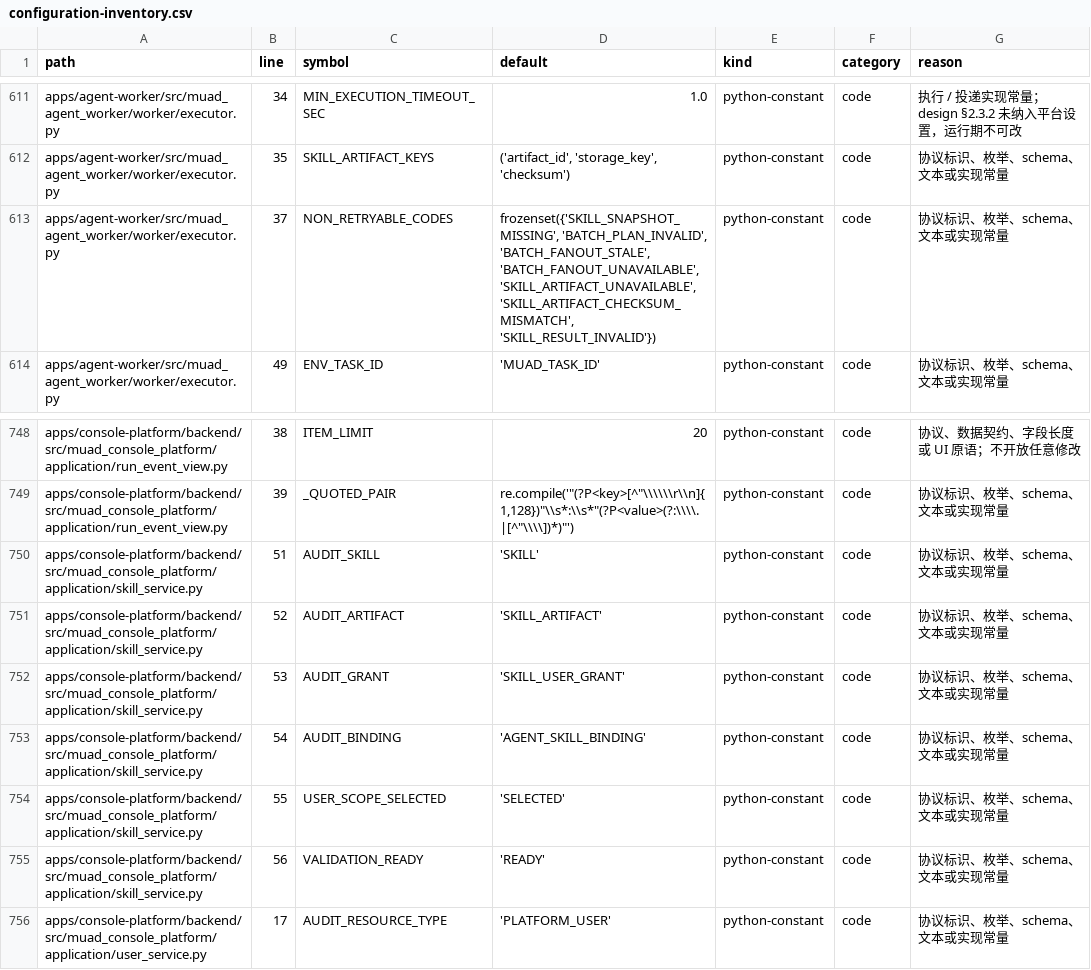
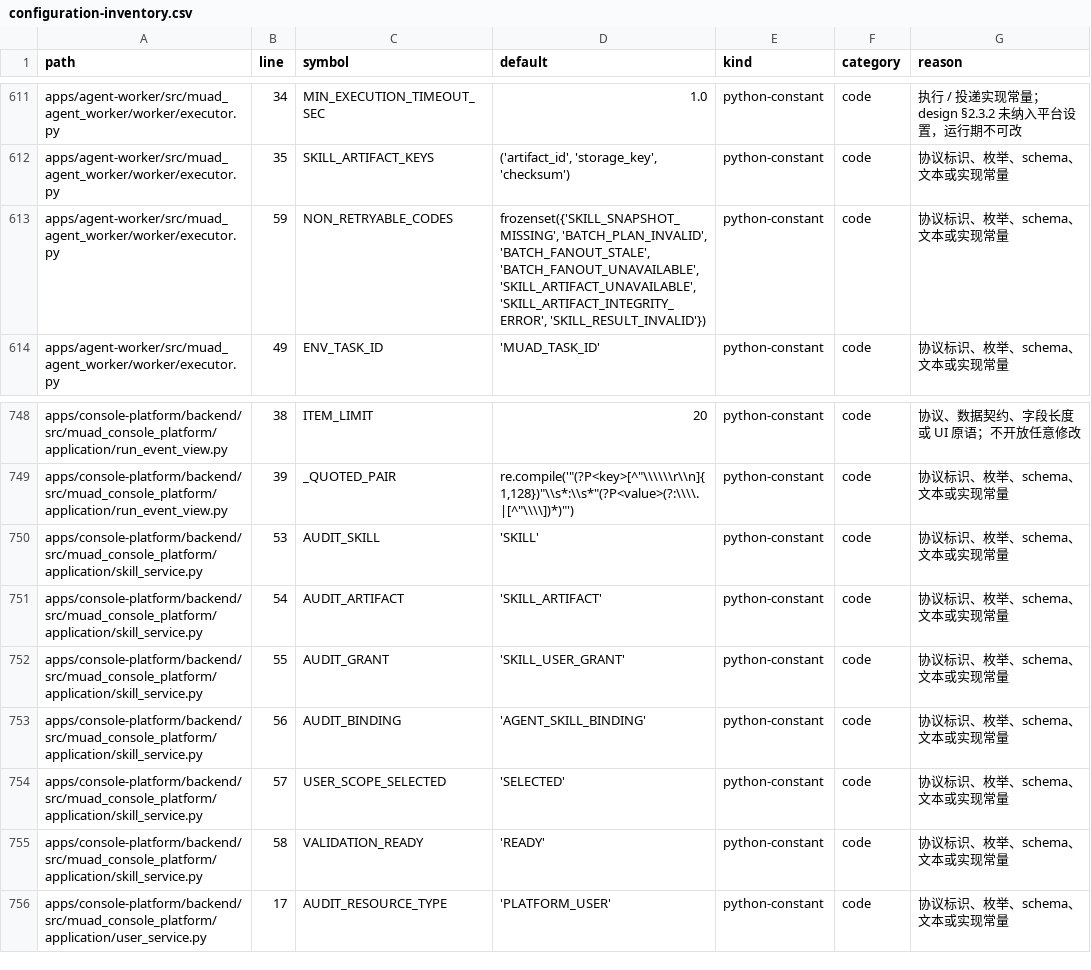
Before and after one commit to Michaelxwb/fluxion-harness, a CSV file: docs/configuration-inventory.csv, drawn as a sheet; only a part is shown, gaps mark what is left out.

Commit message:
cf-task(TASK-011): Artifact 下载、checksum 与解绑软删

```diff
--- a/docs/configuration-inventory.csv
+++ b/docs/configuration-inventory.csv
@@ -612,3 +612,3 @@ apps/agent-worker/src/muad_agent_worker/worker/executor.py,34,MIN_EXECUTION_TIME
 apps/agent-worker/src/muad_agent_worker/worker/executor.py,35,SKILL_ARTIFACT_KEYS,"('artifact_id', 'storage_key', 'checksum')",python-constant,code,协议标识、枚举、schema、文本或实现常量
-apps/agent-worker/src/muad_agent_worker/worker/executor.py,37,NON_RETRYABLE_CODES,"frozenset({'SKILL_SNAPSHOT_MISSING', 'BATCH_PLAN_INVALID', 'BATCH_FANOUT_STALE', 'BATCH_FANOUT_UNAVAILABLE', 'SKILL_ARTIFACT_UNAVAILABLE', 'SKILL_ARTIFACT_CHECKSUM_MISMATCH', 'SKILL_RESULT_INVALID'})",python-constant,code,协议标识、枚举、schema、文本或实现常量
+apps/agent-worker/src/muad_agent_worker/worker/executor.py,59,NON_RETRYABLE_CODES,"frozenset({'SKILL_SNAPSHOT_MISSING', 'BATCH_PLAN_INVALID', 'BATCH_FANOUT_STALE', 'BATCH_FANOUT_UNAVAILABLE', 'SKILL_ARTIFACT_UNAVAILABLE', 'SKILL_ARTIFACT_INTEGRITY_ERROR', 'SKILL_RESULT_INVALID'})",python-constant,code,协议标识、枚举、schema、文本或实现常量
 apps/agent-worker/src/muad_agent_worker/worker/executor.py,49,ENV_TASK_ID,'MUAD_TASK_ID',python-constant,code,协议标识、枚举、schema、文本或实现常量
@@ -749,8 +749,8 @@ apps/console-platform/backend/src/muad_console_platform/application/run_event_vi
 apps/console-platform/backend/src/muad_console_platform/application/run_event_view.py,39,_QUOTED_PAIR,"re.compile('""(?P<key>[^""\\\\\\r\\n]{1,128})""\\s*:\\s*""(?P<value>(?:\\\\.|[^""\\\\])*)""')",python-constant,code,协议标识、枚举、schema、文本或实现常量
-apps/console-platform/backend/src/muad_console_platform/application/skill_service.py,51,AUDIT_SKILL,'SKILL',python-constant,code,协议标识、枚举、schema、文本或实现常量
-apps/console-platform/backend/src/muad_console_platform/application/skill_service.py,52,AUDIT_ARTIFACT,'SKILL_ARTIFACT',python-constant,code,协议标识、枚举、schema、文本或实现常量
-apps/console-platform/backend/src/muad_console_platform/application/skill_service.py,53,AUDIT_GRANT,'SKILL_USER_GRANT',python-constant,code,协议标识、枚举、schema、文本或实现常量
-apps/console-platform/backend/src/muad_console_platform/application/skill_service.py,54,AUDIT_BINDING,'AGENT_SKILL_BINDING',python-constant,code,协议标识、枚举、schema、文本或实现常量
-apps/console-platform/backend/src/muad_console_platform/application/skill_service.py,55,USER_SCOPE_SELECTED,'SELECTED',python-constant,code,协议标识、枚举、schema、文本或实现常量
-apps/console-platform/backend/src/muad_console_platform/application/skill_service.py,56,VALIDATION_READY,'READY',python-constant,code,协议标识、枚举、schema、文本或实现常量
+apps/console-platform/backend/src/muad_console_platform/application/skill_service.py,53,AUDIT_SKILL,'SKILL',python-constant,code,协议标识、枚举、schema、文本或实现常量
+apps/console-platform/backend/src/muad_console_platform/application/skill_service.py,54,AUDIT_ARTIFACT,'SKILL_ARTIFACT',python-constant,code,协议标识、枚举、schema、文本或实现常量
+apps/console-platform/backend/src/muad_console_platform/application/skill_service.py,55,AUDIT_GRANT,'SKILL_USER_GRANT',python-constant,code,协议标识、枚举、schema、文本或实现常量
+apps/console-platform/backend/src/muad_console_platform/application/skill_service.py,56,AUDIT_BINDING,'AGENT_SKILL_BINDING',python-constant,code,协议标识、枚举、schema、文本或实现常量
+apps/console-platform/backend/src/muad_console_platform/application/skill_service.py,57,USER_SCOPE_SELECTED,'SELECTED',python-constant,code,协议标识、枚举、schema、文本或实现常量
+apps/console-platform/backend/src/muad_console_platform/application/skill_service.py,58,VALIDATION_READY,'READY',python-constant,code,协议标识、枚举、schema、文本或实现常量
 apps/console-platform/backend/src/muad_console_platform/application/user_service.py,17,AUDIT_RESOURCE_TYPE,'PLATFORM_USER',python-constant,code,协议标识、枚举、schema、文本或实现常量
```
Also changed, not shown: 17 other files.
